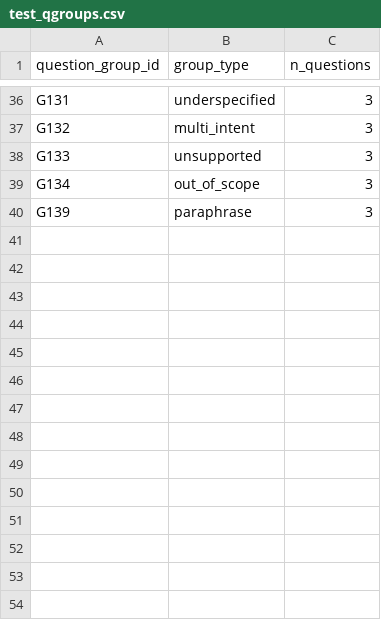
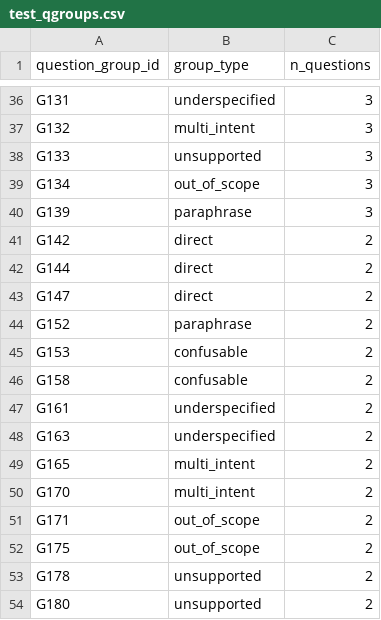
Before and after one commit to baoduy23/vn-admin-qa-retrieval, a CSV file: data/splits/test_qgroups.csv, drawn as a sheet; only a part is shown, gaps mark what is left out; the diff names each change by its address in the sheet, - before the commit and + after, or states it on an @@ line.

```diff
--- a/data/splits/test_qgroups.csv
+++ b/data/splits/test_qgroups.csv
+row 41: G142 | direct | 2
+row 42: G144 | direct | 2
+row 43: G147 | direct | 2
+row 44: G152 | paraphrase | 2
+row 45: G153 | confusable | 2
+row 46: G158 | confusable | 2
+row 47: G161 | underspecified | 2
+row 48: G163 | underspecified | 2
+row 49: G165 | multi_intent | 2
+row 50: G170 | multi_intent | 2
+row 51: G171 | out_of_scope | 2
+row 52: G175 | out_of_scope | 2
+row 53: G178 | unsupported | 2
+row 54: G180 | unsupported | 2
```
Also changed, not shown: data/labels/qrels.csv, data/splits/train_qgroups.csv, 2 other files.
